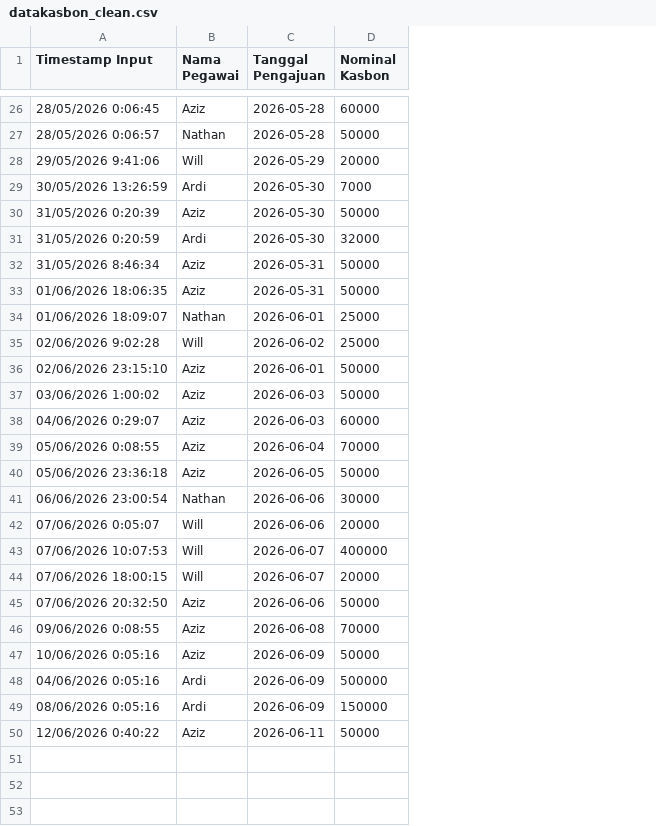
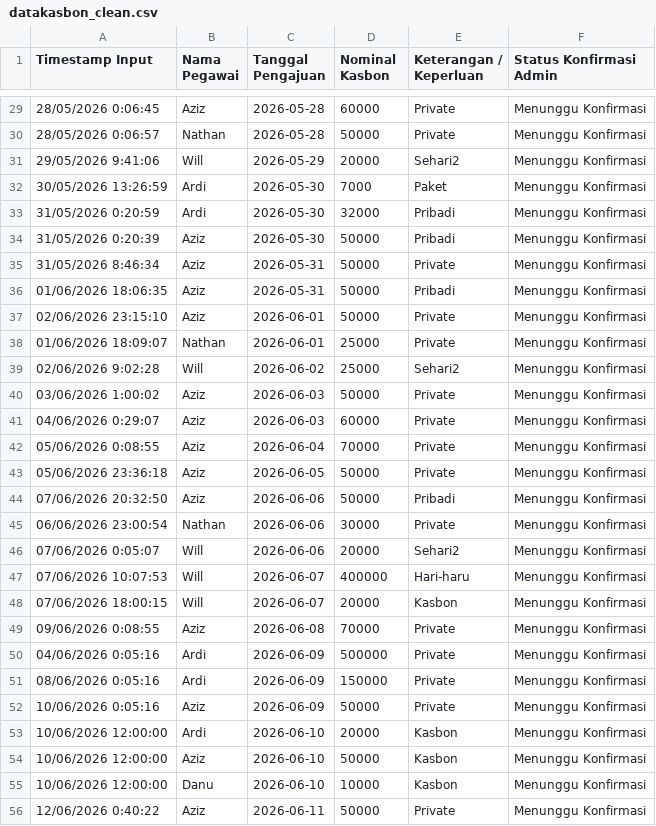
Before and after one commit to seduhlurgroup-8/Payroll_Slip, a CSV file: datacleansing/datakasbon_clean.csv, drawn as a sheet; only a part is shown, gaps mark what is left out; the diff covers the shown part only; the diff names each change by its address in the sheet, - before the commit and + after, or states it on an @@ line.

Commit message:
Update kasbon data with missing entries and Friz->Will renames

```diff
--- a/datacleansing/datakasbon_clean.csv
+++ b/datacleansing/datakasbon_clean.csv
+column E (Keterangan / Keperluan), rows 29-32: Private | Private | Sehari2 | Paket; rows 34-36: Pribadi | Private | Pribadi; rows 38-43: Private | Sehari2 | Private | Private | Private | Private; rows 45-51: Private | Sehari2 | Hari-haru | Kasbon | Private | Private | Private; row 56: Private
+column F (Status Konfirmasi Admin), rows 29-32: all Menunggu Konfirmasi; rows 34-36: all Menunggu Konfirmasi; rows 38-43: all Menunggu Konfirmasi; rows 45-51: all Menunggu Konfirmasi; row 56: Menunggu Konfirmasi
@@ row 31 moved to row 33: 31/05/2026 0:20:59 @@
@@ row 36 moved to row 37: 02/06/2026 23:15:10 @@
@@ row 45 moved to row 44: 07/06/2026 20:32:50 @@
@@ row 47 moved to row 52: 10/06/2026 0:05:16 @@
+row 53: 10/06/2026 12:00:00 | Ardi | 2026-06-10 | 20000 | Kasbon | Menunggu Konfirmasi
+row 54: 10/06/2026 12:00:00 | Aziz | 2026-06-10 | 50000 | Kasbon | Menunggu Konfirmasi
+row 55: 10/06/2026 12:00:00 | Danu | 2026-06-10 | 10000 | Kasbon | Menunggu Konfirmasi
```
Also changed, not shown: 3 added rows, 11 moved rows and 2 edited cells elsewhere in this file, datainput/datakasbon.csv, 15 other files.
